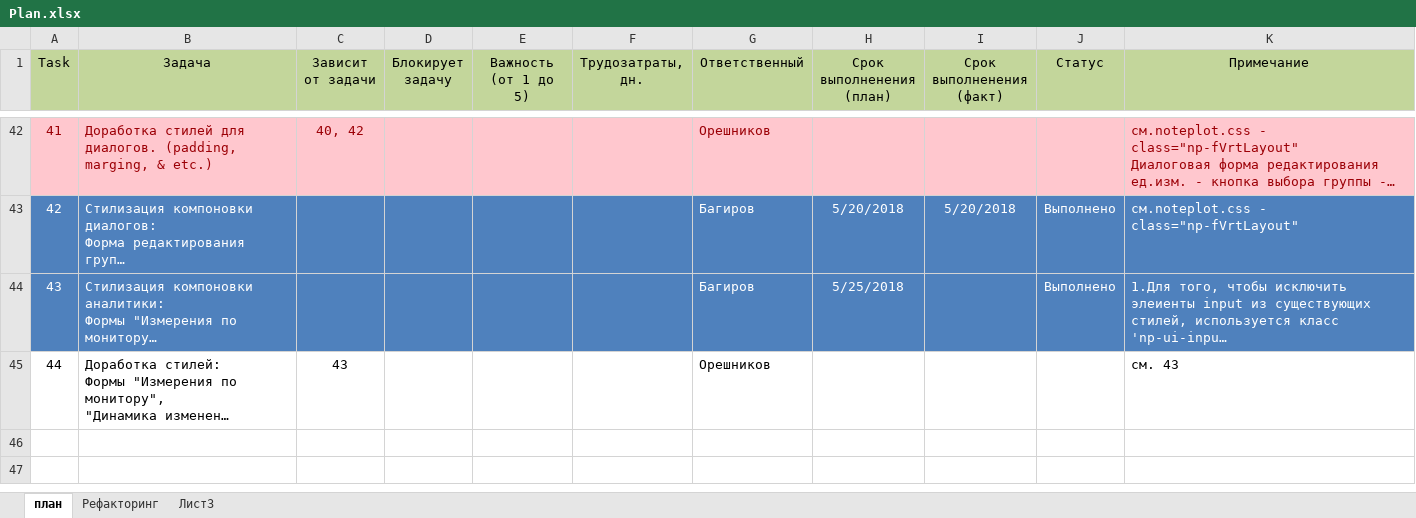
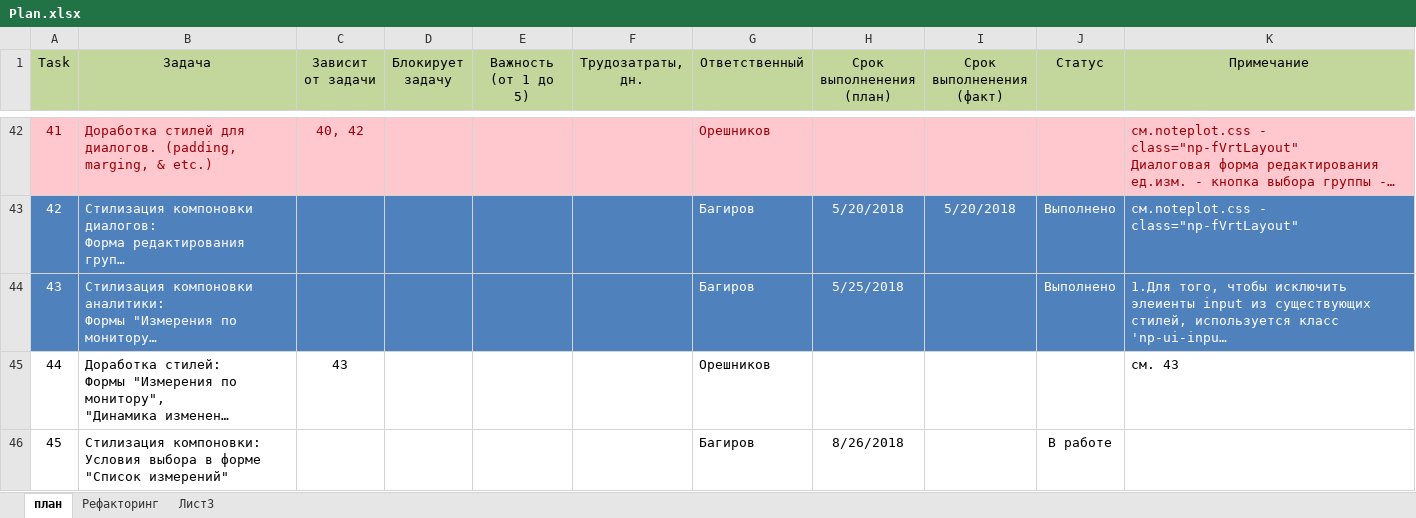
Before and after one commit to noteplot/website, an Excel workbook: Plan.xlsx, sheet план, drawn as a sheet; only a part is shown, gaps mark what is left out; long unchanged cells end in …; values as stored, in another font and other column widths than the file's, no borders; ↵ is a line break in a cell; the diff names each change by its address in the sheet, - before the commit and + after, or states it on an @@ line.

Commit message:
Task 45 - стилизация компоновки в форме список измерений -условия выборки

```diff
--- a/Plan.xlsx (sheet план)
+++ b/Plan.xlsx (sheet план)
+row 46: 45 | Стилизация компоновки: ↵ Условия выбора в форме "Список измерений" |  |  |  |  | Багиров | 8/26/2018 |  | В работе
```
Also changed, not shown: 3 other files.
